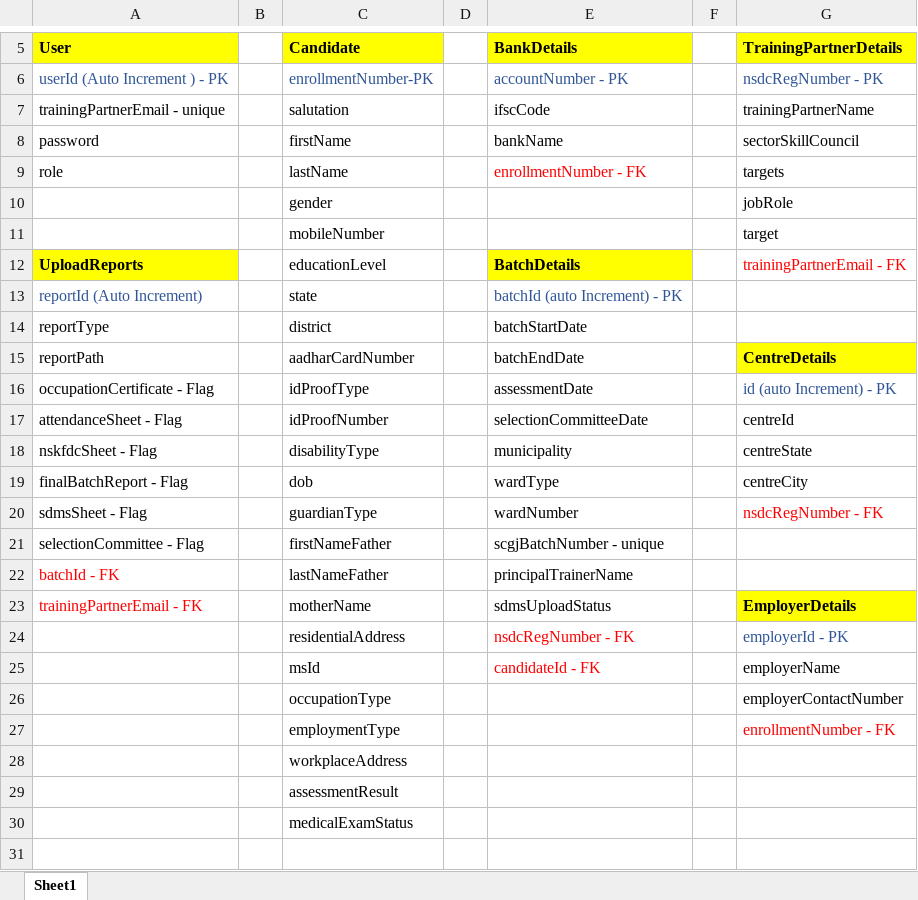
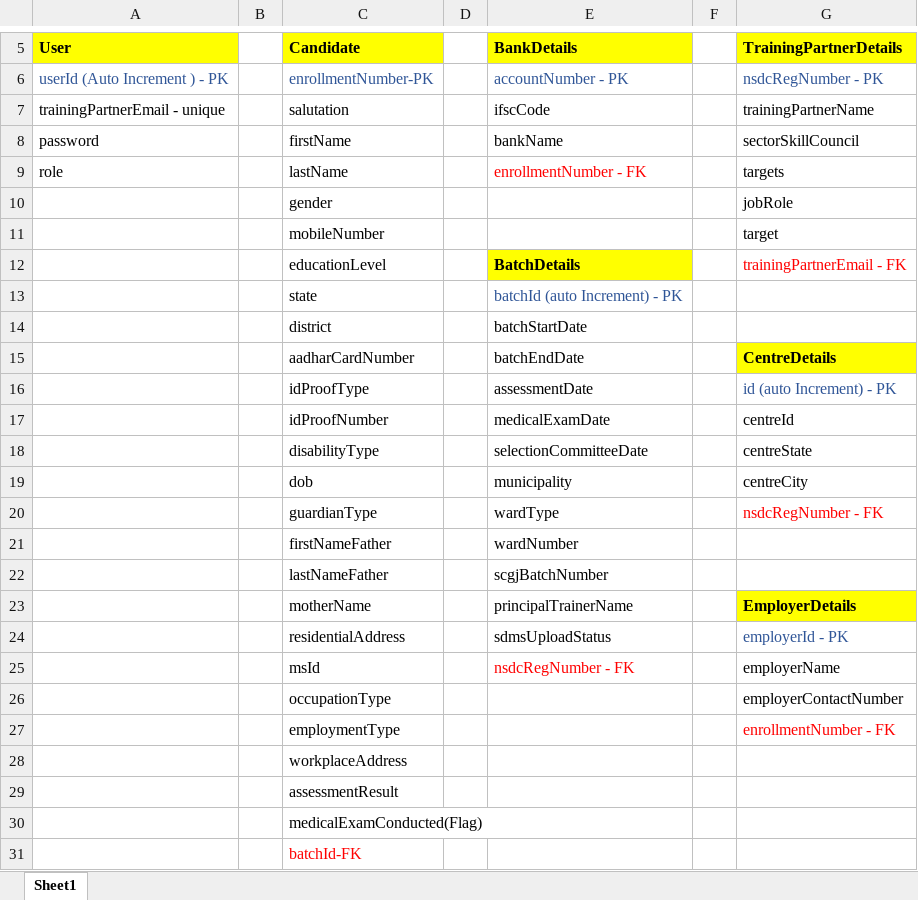
Before and after one commit to sarthakbhutani/NSKFDC-App, an Excel workbook: Database/DbSchema/DbSchema NSKFDC-App.xlsx, sheet Sheet1, drawn as a sheet; only a part is shown, gaps mark what is left out; values as stored, in another font and other column widths than the file's, no borders; the diff names each change by its address in the sheet, - before the commit and + after, or states it on an @@ line.

Commit message:
author: Samridhi tables altered: Candidate Schema description: The candidate id is not a relevant field for batch id. The candidate schema should have a batch id field.

```diff
--- a/Database/DbSchema/DbSchema NSKFDC-App.xlsx (sheet Sheet1)
+++ b/Database/DbSchema/DbSchema NSKFDC-App.xlsx (sheet Sheet1)
-A12 (User): UploadReports
+A12 (User): (empty)
-A12 fill: #FFFF00
+A12 fill: none
-A13 (User): reportId (Auto Increment)
+A13 (User): (empty)
-A14 (User): reportType
+A14 (User): (empty)
-A15 (User): reportPath
+A15 (User): (empty)
-A16 (User): occupationCertificate - Flag
+A16 (User): (empty)
-A17 (User): attendanceSheet - Flag
+A17 (User): (empty)
-E17 (BankDetails): selectionCommitteeDate
+E17 (BankDetails): medicalExamDate
-A18 (User): nskfdcSheet - Flag
+A18 (User): (empty)
-E18 (BankDetails): municipality
+E18 (BankDetails): selectionCommitteeDate
-A19 (User): finalBatchReport - Flag
+A19 (User): (empty)
-E19 (BankDetails): wardType
+E19 (BankDetails): municipality
-A20 (User): sdmsSheet - Flag
+A20 (User): (empty)
-E20 (BankDetails): wardNumber
+E20 (BankDetails): wardType
-A21 (User): selectionCommittee - Flag
+A21 (User): (empty)
-E21 (BankDetails): scgjBatchNumber - unique
+E21 (BankDetails): wardNumber
-A22 (User): batchId - FK
+A22 (User): (empty)
-E22 (BankDetails): principalTrainerName
+E22 (BankDetails): scgjBatchNumber
-A23 (User): trainingPartnerEmail - FK
+A23 (User): (empty)
-E23 (BankDetails): sdmsUploadStatus
+E23 (BankDetails): principalTrainerName
-E24 (BankDetails): nsdcRegNumber - FK
+E24 (BankDetails): sdmsUploadStatus
-E24 text colour: #FF0000
+E24 text colour: black
-E25 (BankDetails): candidateId - FK
+E25 (BankDetails): nsdcRegNumber - FK
-C30 (Candidate): medicalExamStatus
+C30 (Candidate): medicalExamConducted(Flag)
+row 31:  |  | batchId-FK
```
